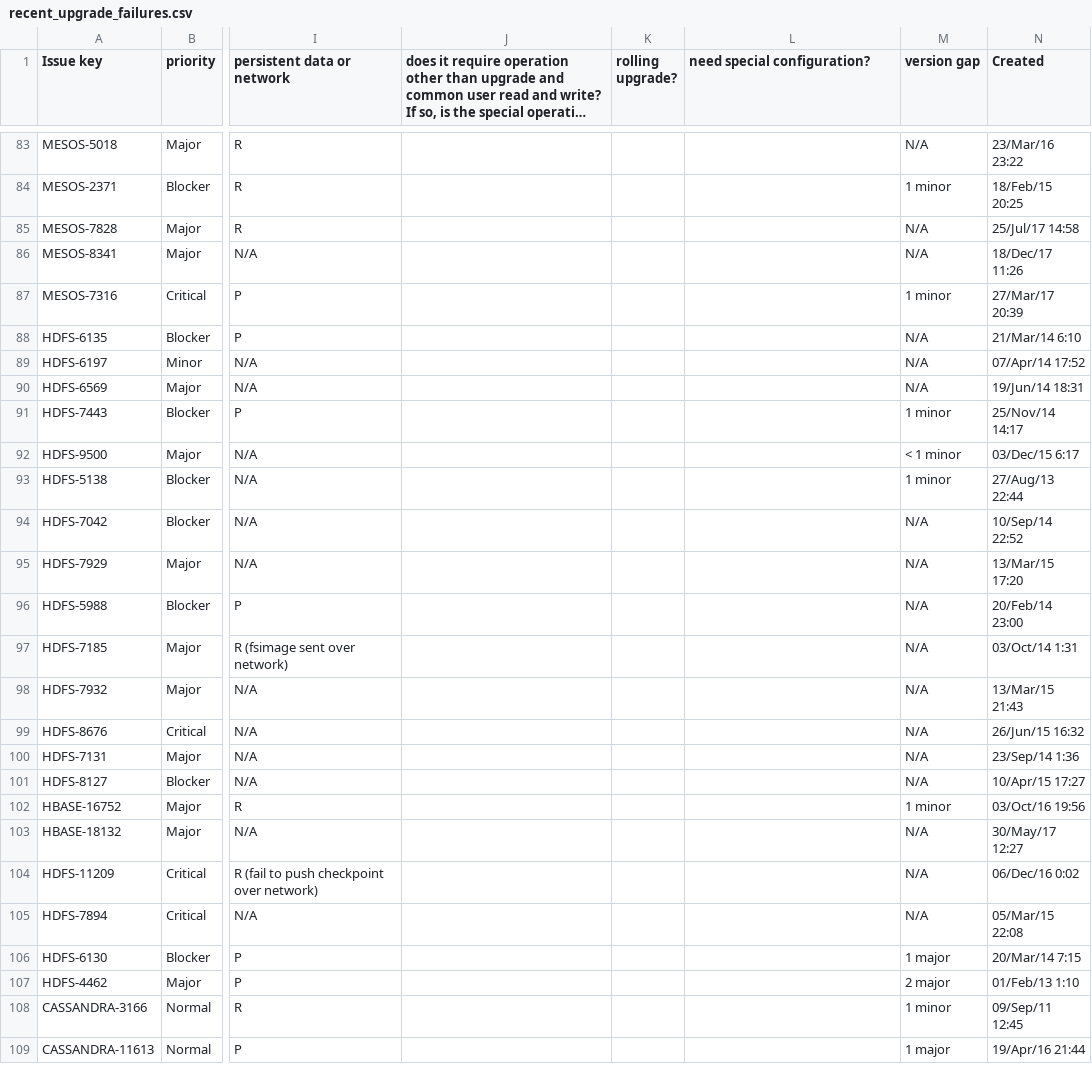
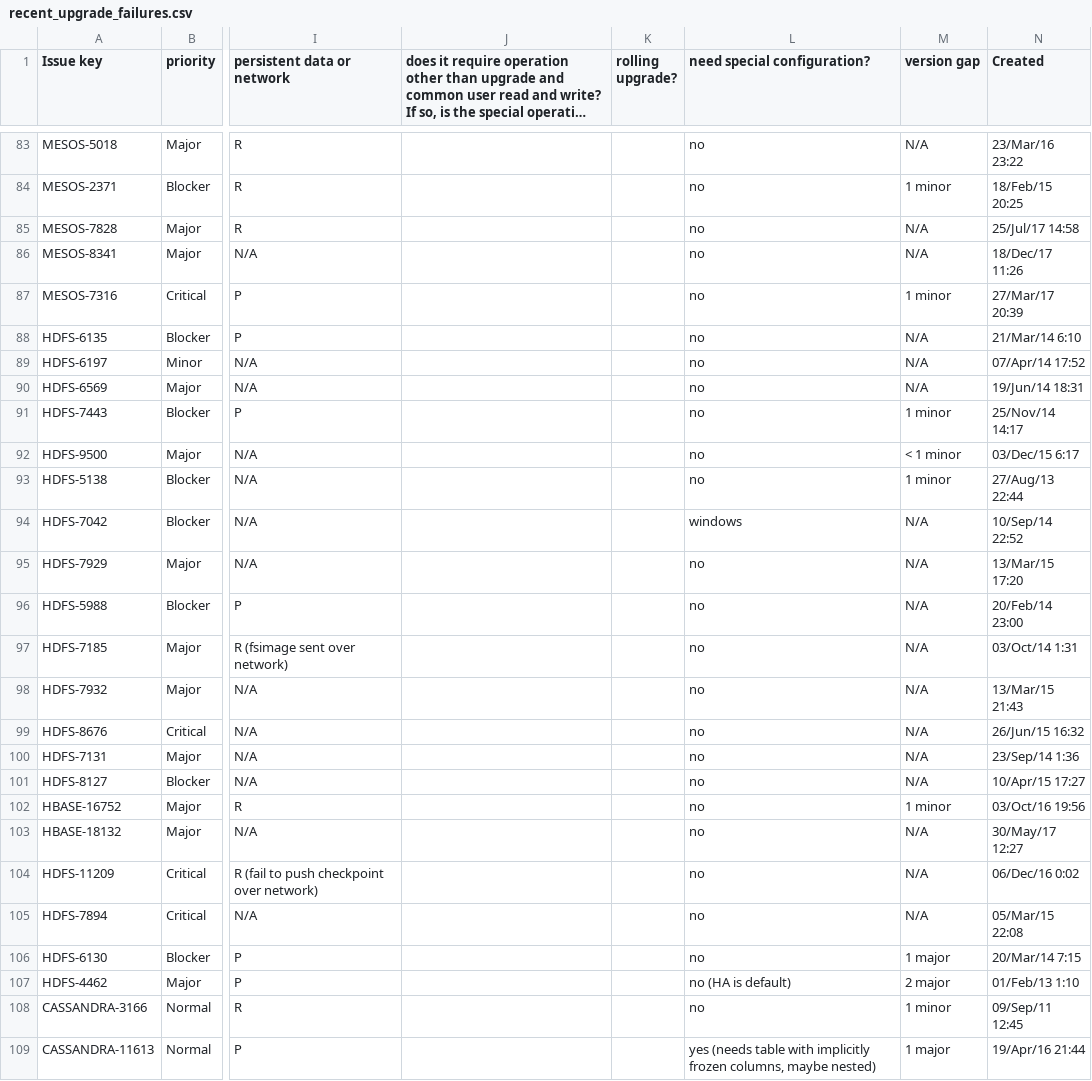
Before and after one commit to jwjwyoung/RecentUpgradeFailureStudy, a CSV file: recent_upgrade_failures.csv, drawn as a sheet; only a part is shown, gaps mark what is left out; long unchanged cells end in …; the diff covers the shown part only; the diff names each change by its address in the sheet, - before the commit and + after, or states it on an @@ line.

```diff
--- a/recent_upgrade_failures.csv
+++ b/recent_upgrade_failures.csv
-L83:L93 (need special configuration?): (empty)
+L83:L93 (need special configuration?): no
-L94 (need special configuration?): (empty)
+L94 (need special configuration?): windows
-L95:L106 (need special configuration?): (empty)
+L95:L106 (need special configuration?): no
-L107 (need special configuration?): (empty)
+L107 (need special configuration?): no (HA is default)
-L108 (need special configuration?): (empty)
+L108 (need special configuration?): no
-L109 (need special configuration?): (empty)
+L109 (need special configuration?): yes (needs table with implicitly frozen columns, maybe nested)
```
Also changed, not shown: 69 edited cells elsewhere in this file.
